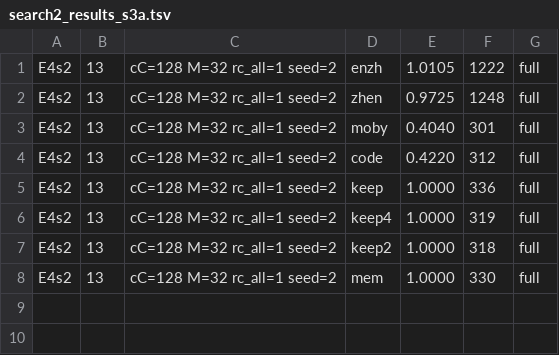
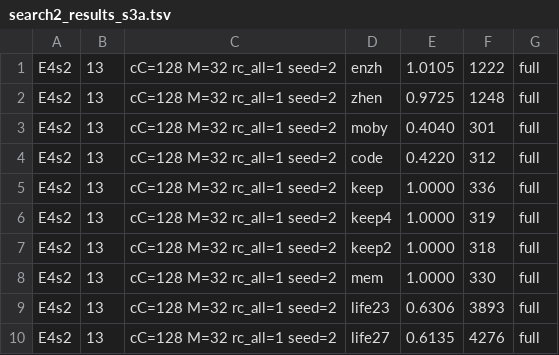
Before and after one commit to ChangweiZhou/digitalbaby, a TSV file: NEWNET/search2_results_s3a.tsv, drawn as a sheet.

```diff
--- a/NEWNET/search2_results_s3a.tsv
+++ b/NEWNET/search2_results_s3a.tsv
@@ -8 +8,3 @@ E4s2	13	cC=128 M=32 rc_all=1 seed=2	keep2	1.0000	318	full
 E4s2	13	cC=128 M=32 rc_all=1 seed=2	mem	1.0000	330	full
+E4s2	13	cC=128 M=32 rc_all=1 seed=2	life23	0.6306	3893	full
+E4s2	13	cC=128 M=32 rc_all=1 seed=2	life27	0.6135	4276	full
```
Also changed, not shown: 2 other files.
